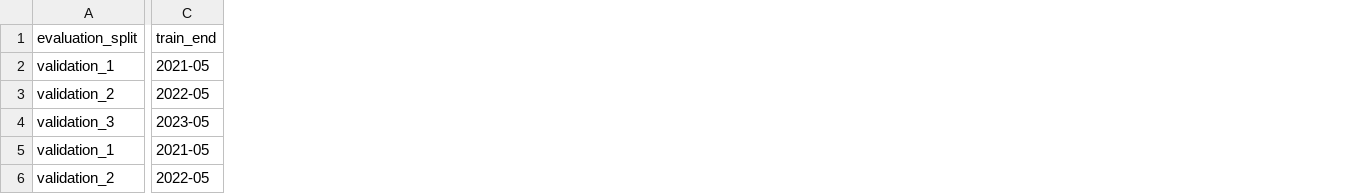
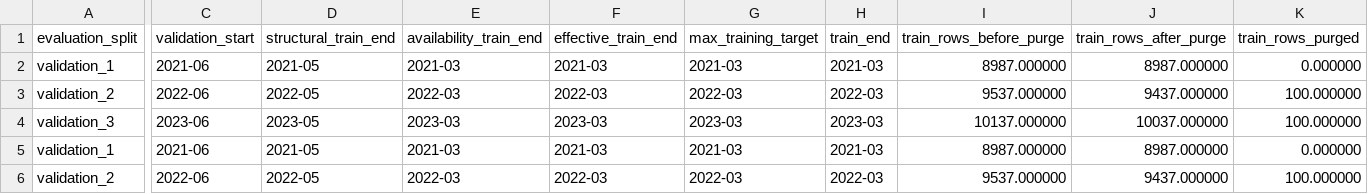
Before and after one commit to mg15best/tfm-microempresas-rurales-, a CSV file: data/metadata/model_selection_metrics.csv, drawn as a sheet; only a part is shown, gaps mark what is left out; addresses are those after the commit; the diff covers the shown part only; the diff names each change by its address in the sheet, - before the commit and + after, or states it on an @@ line.

Commit message:
Fix point-in-time training label availability

```diff
--- a/data/metadata/model_selection_metrics.csv
+++ b/data/metadata/model_selection_metrics.csv
+column C (validation_start), rows 2-6: 2021-06 | 2022-06 | 2023-06 | 2021-06 | 2022-06
+column D (structural_train_end), rows 2-6: 2021-05 | 2022-05 | 2023-05 | 2021-05 | 2022-05
+column E (availability_train_end), rows 2-6: 2021-03 | 2022-03 | 2023-03 | 2021-03 | 2022-03
+column F (effective_train_end), rows 2-6: 2021-03 | 2022-03 | 2023-03 | 2021-03 | 2022-03
+column G (max_training_target), rows 2-6: 2021-03 | 2022-03 | 2023-03 | 2021-03 | 2022-03
+column I (train_rows_before_purge), rows 2-6: 8987.000000 | 9537.000000 | 10137.000000 | 8987.000000 | 9537.000000
+column J (train_rows_after_purge), rows 2-6: 8987.000000 | 9437.000000 | 10037.000000 | 8987.000000 | 9437.000000
+column K (train_rows_purged), rows 2-6: 0.000000 | 100.000000 | 100.000000 | 0.000000 | 100.000000
-H2 (train_end): 2021-05
+H2 (train_end): 2021-03
-H3 (train_end): 2022-05
+H3 (train_end): 2022-03
-H4 (train_end): 2023-05
+H4 (train_end): 2023-03
-H5 (train_end): 2021-05
+H5 (train_end): 2021-03
-H6 (train_end): 2022-05
+H6 (train_end): 2022-03
```
Also changed, not shown: 114 edited cells elsewhere in this file, 14 other files.
